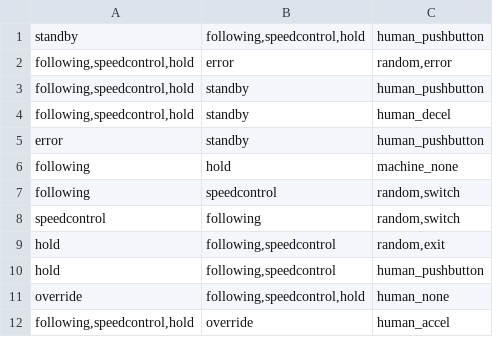
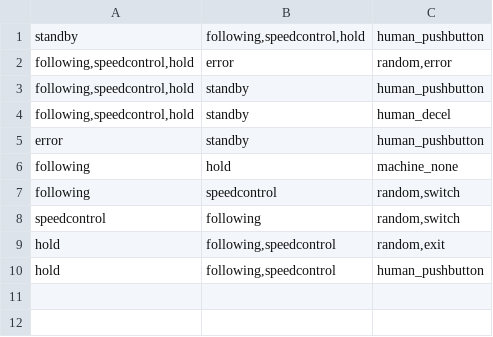
Before and after one commit to AlyssaLytle/DecPOMDP_Suite, a CSV file: MADPtools/DPOMDP_Writer/Transitions.csv, drawn as a sheet; the diff names each change by its address in the sheet, - before the commit and + after, or states it on an @@ line.

Commit message:
Fixed dpomdp transitions

```diff
--- a/MADPtools/DPOMDP_Writer/Transitions.csv
+++ b/MADPtools/DPOMDP_Writer/Transitions.csv
-row 11: override | following,speedcontrol,hold | human_none
-row 12: following,speedcontrol,hold | override | human_accel
```
Also changed, not shown: 49 other files.
